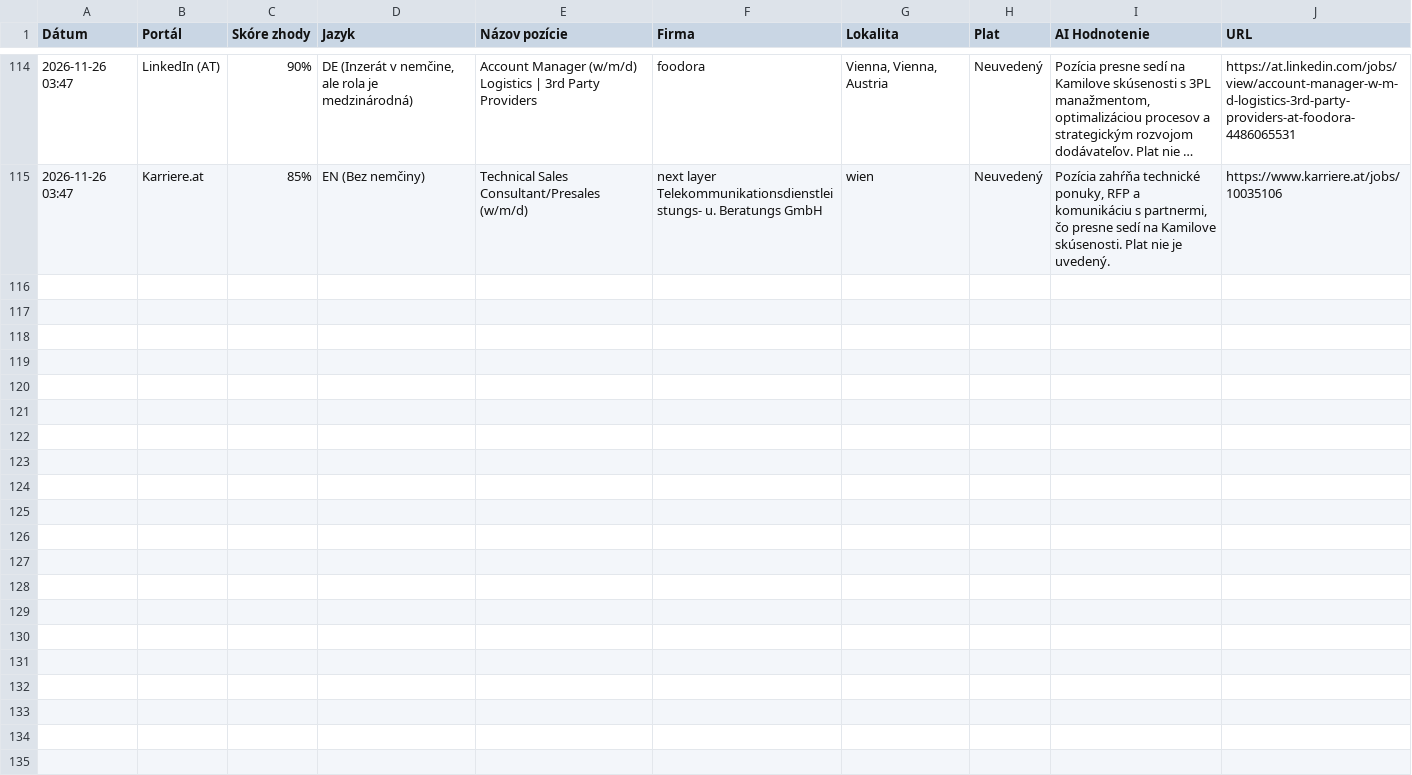
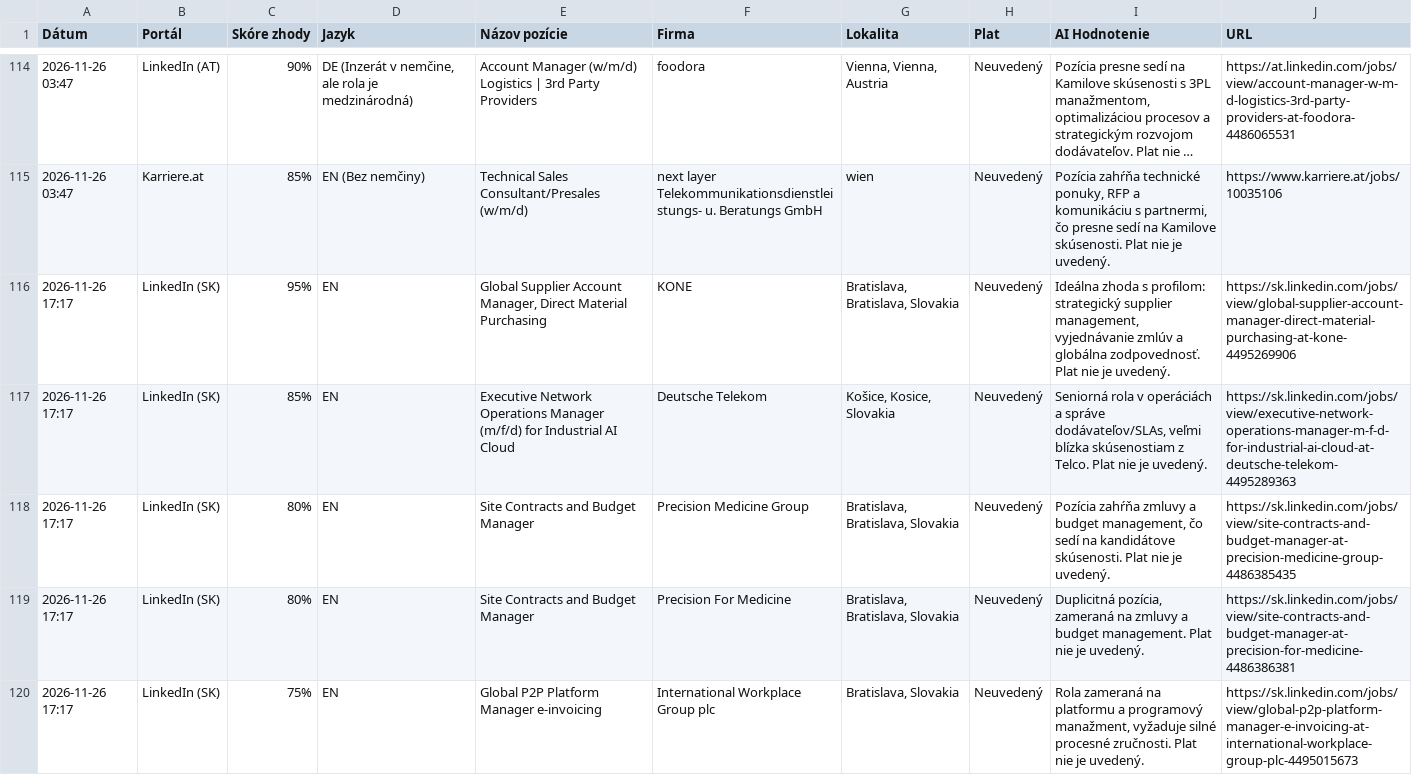
Before and after one commit to kamilfilka-collab/Job-scraper, a CSV file: najdene_pozicie.csv, drawn as a sheet; only a part is shown, gaps mark what is left out; long unchanged cells end in …; the diff covers the shown part only.

```diff
--- a/najdene_pozicie.csv
+++ b/najdene_pozicie.csv
@@ -115 +115,6 @@ Dátum,Portál,Skóre zhody,Jazyk,Názov pozície,Firma,Lokalita,Plat,AI Hodnote
 2026-11-26 03:47,Karriere.at,85%,EN (Bez nemčiny),Technical Sales Consultant/Presales (w/m/d),next layer Telekommunikationsdienstleistungs- u. Beratungs GmbH,wien,Neuvedený,"Pozícia zahŕňa technické ponuky, RFP a komunikáciu s partnermi, čo presne sedí na Kamilove skúsenosti. Plat nie je uvedený.",https://www.karriere.at/jobs/10035106
+2026-11-26 17:17,LinkedIn (SK),95%,EN,"Global Supplier Account Manager, Direct Material Purchasing",KONE,"Bratislava, Bratislava, Slovakia",Neuvedený,"Ideálna zhoda s profilom: strategický supplier management, vyjednávanie zmlúv a globálna zodpovednosť. Plat nie je uvedený.",https://sk.linkedin.com/jobs/view/global-supplier-account-manager-direct-material-purchasing-at-kone-4495269906
+2026-11-26 17:17,LinkedIn (SK),85%,EN,Executive Network Operations Manager (m/f/d) for Industrial AI Cloud,Deutsche Telekom,"Košice, Kosice, Slovakia",Neuvedený,"Seniorná rola v operáciách a správe dodávateľov/SLAs, veľmi blízka skúsenostiam z Telco. Plat nie je uvedený.",https://sk.linkedin.com/jobs/view/executive-network-operations-manager-m-f-d-for-industrial-ai-cloud-at-deutsche-telekom-4495289363
+2026-11-26 17:17,LinkedIn (SK),80%,EN,Site Contracts and Budget Manager,Precision Medicine Group,"Bratislava, Bratislava, Slovakia",Neuvedený,"Pozícia zahŕňa zmluvy a budget management, čo sedí na kandidátove skúsenosti. Plat nie je uvedený.",https://sk.linkedin.com/jobs/view/site-contracts-and-budget-manager-at-precision-medicine-group-4486385435
+2026-11-26 17:17,LinkedIn (SK),80%,EN,Site Contracts and Budget Manager,Precision For Medicine,"Bratislava, Bratislava, Slovakia",Neuvedený,"Duplicitná pozícia, zameraná na zmluvy a budget management. Plat nie je uvedený.",https://sk.linkedin.com/jobs/view/site-contracts-and-budget-manager-at-precision-for-medicine-4486386381
+2026-11-26 17:17,LinkedIn (SK),75%,EN,Global P2P Platform Manager e-invoicing,International Workplace Group plc,"Bratislava, Slovakia",Neuvedený,"Rola zameraná na platformu a programový manažment, vyžaduje silné procesné zručnosti. Plat nie je uvedený.",https://sk.linkedin.com/jobs/view/global-p2p-platform-manager-e-invoicing-at-international-workplace-group-plc-4495015673
```
Also changed, not shown: 4 added rows elsewhere in this file, 1 other file.
